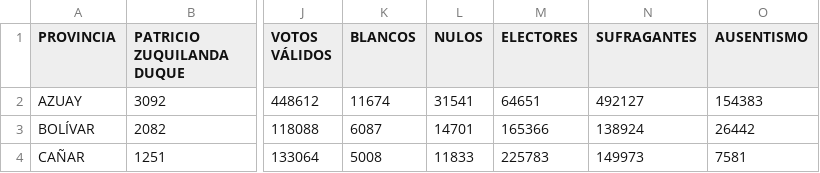
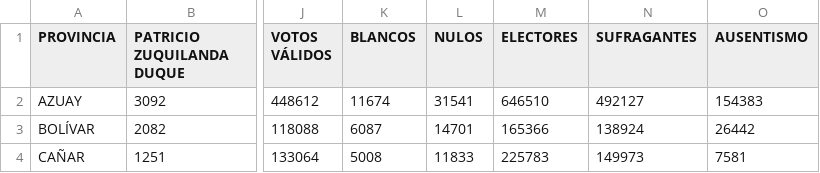
Before and after one commit to estebanfloresf/Elections, a CSV file: data/csv/general_results.csv, drawn as a sheet; only a part is shown, gaps mark what is left out; the diff names each change by its address in the sheet, - before the commit and + after, or states it on an @@ line.

Commit message:
Changes CSV
CSV final results

```diff
--- a/data/csv/general_results.csv
+++ b/data/csv/general_results.csv
-M2 (ELECTORES): 64651
+M2 (ELECTORES): 646510
```
Also changed, not shown: 7 other files.
